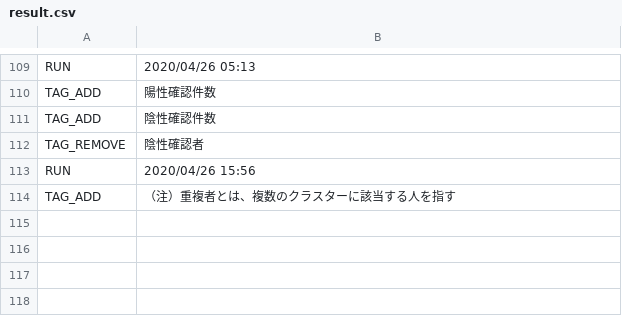
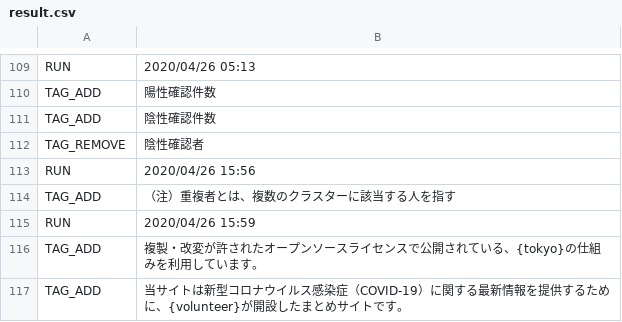
Before and after one commit to stop-covid19-hyogo/covid19, a CSV file: auto-i18n/result.csv, drawn as a sheet; only a part is shown, gaps mark what is left out.

```diff
--- a/auto-i18n/result.csv
+++ b/auto-i18n/result.csv
@@ -114 +114,4 @@ RUN,2020/04/26 15:56
 TAG_ADD,（注）重複者とは、複数のクラスターに該当する人を指す
+RUN,2020/04/26 15:59
+TAG_ADD,複製・改変が許されたオープンソースライセンスで公開されている、{tokyo}の仕組みを利用しています。
+TAG_ADD,当サイトは新型コロナウイルス感染症（COVID-19）に関する最新情報を提供するために、{volunteer}が開設したまとめサイトです。
```
Also changed, not shown: 1 other file.
